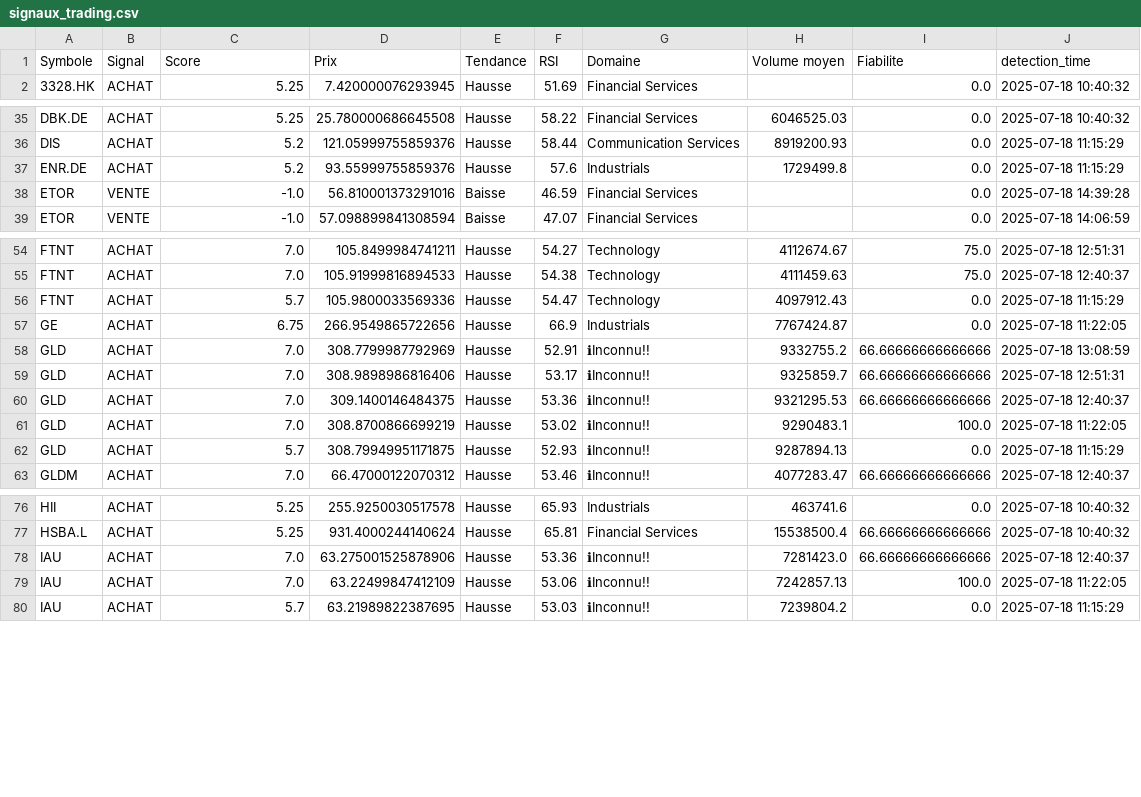
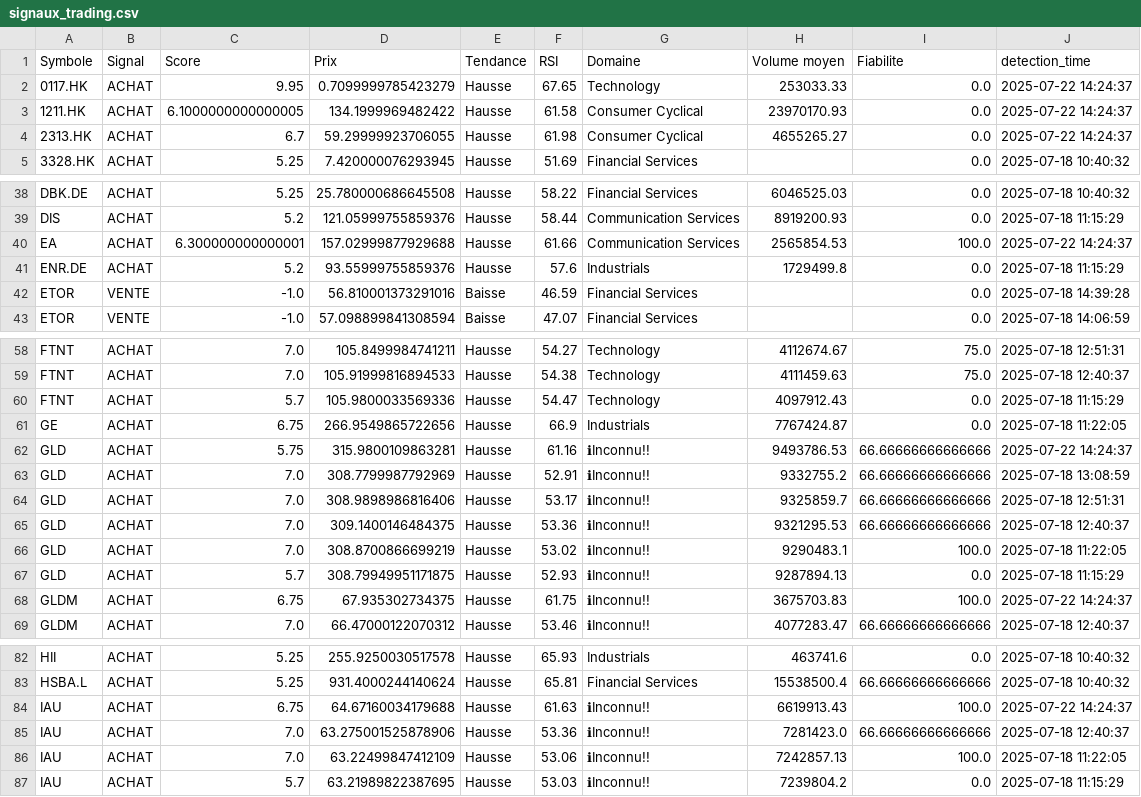
Before and after one commit to Bekay12/Gestion_trade, a CSV file: stock-analysis-ui/signaux_trading.csv, drawn as a sheet; only a part is shown, gaps mark what is left out; the diff covers the shown part only; the diff names each change by its address in the sheet, - before the commit and + after, or states it on an @@ line.

Commit message:
optimisation de la fonction d'analyse des signaux de trading

```diff
--- a/stock-analysis-ui/signaux_trading.csv
+++ b/stock-analysis-ui/signaux_trading.csv
+row 2: 0117.HK | ACHAT | 9.95 | 0.7099999785423279 | Hausse | 67.65 | Technology | 253033.33 | 0.0 | 2025-07-22 14:24:37
+row 3: 1211.HK | ACHAT | 6.1000000000000005 | 134.1999969482422 | Hausse | 61.58 | Consumer Cyclical | 23970170.93 | 0.0 | 2025-07-22 14:24:37
+row 4: 2313.HK | ACHAT | 6.7 | 59.29999923706055 | Hausse | 61.98 | Consumer Cyclical | 4655265.27 | 0.0 | 2025-07-22 14:24:37
+row 40: EA | ACHAT | 6.300000000000001 | 157.02999877929688 | Hausse | 61.66 | Communication Services | 2565854.53 | 100.0 | 2025-07-22 14:24:37
+row 62: GLD | ACHAT | 5.75 | 315.9800109863281 | Hausse | 61.16 | ℹInconnu!! | 9493786.53 | 66.66666666666666 | 2025-07-22 14:24:37
+row 68: GLDM | ACHAT | 6.75 | 67.935302734375 | Hausse | 61.75 | ℹInconnu!! | 3675703.83 | 100.0 | 2025-07-22 14:24:37
+row 84: IAU | ACHAT | 6.75 | 64.67160034179688 | Hausse | 61.63 | ℹInconnu!! | 6619913.43 | 100.0 | 2025-07-22 14:24:37
```
Also changed, not shown: 3 added rows and 2 edited cells elsewhere in this file, stock-analysis-ui/src/mes_signaux_fiables_20250721.csv, stock-analysis-ui/src/signaux_trading_20250721.csv, 17 other files.
